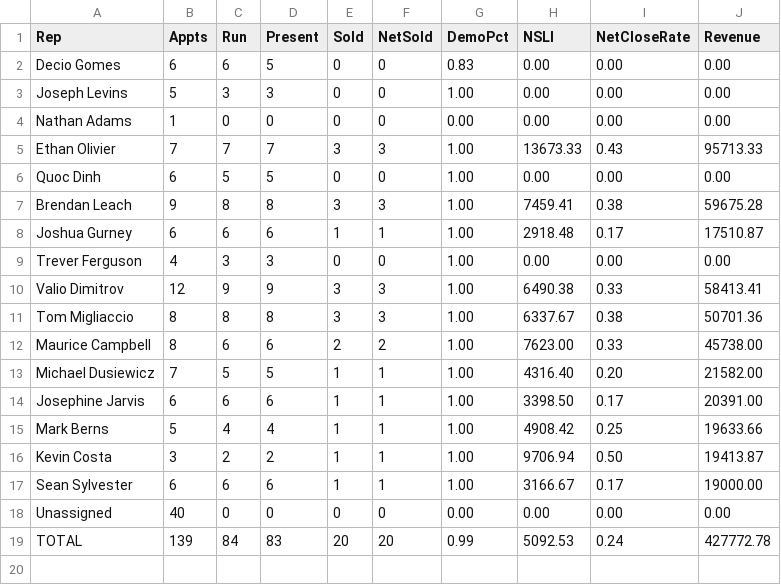
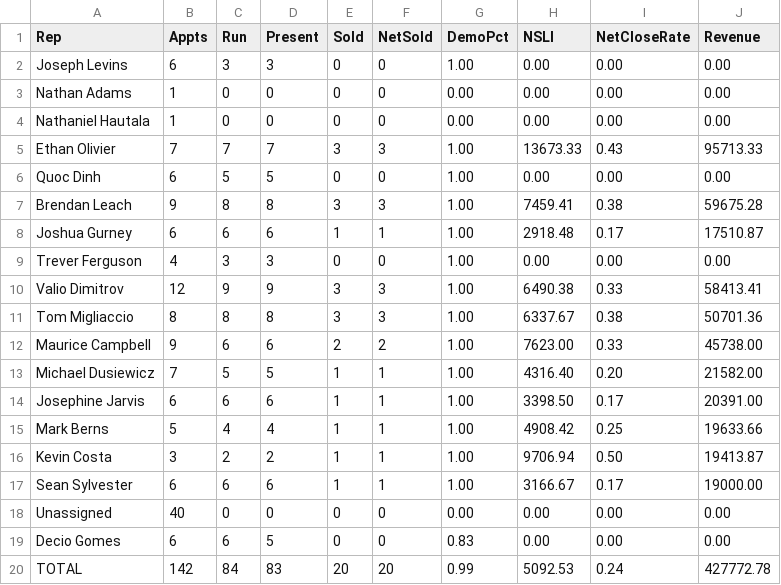
Before and after one commit to SeanSenno/rebath-sales-dashboard, a CSV file: data/sales-rep-mtd.csv, drawn as a sheet.

Commit message:
Daily refresh via Zap

```diff
--- a/data/sales-rep-mtd.csv
+++ b/data/sales-rep-mtd.csv
@@ -1,5 +1,5 @@
 Rep,Appts,Run,Present,Sold,NetSold,DemoPct,NSLI,NetCloseRate,Revenue
-Decio Gomes,6,6,5,0,0,0.83,0.00,0.00,0.00
-Joseph Levins,5,3,3,0,0,1.00,0.00,0.00,0.00
+Joseph Levins,6,3,3,0,0,1.00,0.00,0.00,0.00
 Nathan Adams,1,0,0,0,0,0.00,0.00,0.00,0.00
+Nathaniel Hautala,1,0,0,0,0,0.00,0.00,0.00,0.00
 Ethan Olivier,7,7,7,3,3,1.00,13673.33,0.43,95713.33
@@ -11,3 +11,3 @@ Valio Dimitrov,12,9,9,3,3,1.00,6490.38,0.33,58413.41
 Tom Migliaccio,8,8,8,3,3,1.00,6337.67,0.38,50701.36
-Maurice Campbell,8,6,6,2,2,1.00,7623.00,0.33,45738.00
+Maurice Campbell,9,6,6,2,2,1.00,7623.00,0.33,45738.00
 Michael Dusiewicz,7,5,5,1,1,1.00,4316.40,0.20,21582.00
@@ -18,2 +18,3 @@ Sean Sylvester,6,6,6,1,1,1.00,3166.67,0.17,19000.00
 Unassigned,40,0,0,0,0,0.00,0.00,0.00,0.00
-TOTAL,139,84,83,20,20,0.99,5092.53,0.24,427772.78
+Decio Gomes,6,6,5,0,0,0.83,0.00,0.00,0.00
+TOTAL,142,84,83,20,20,0.99,5092.53,0.24,427772.78
```
